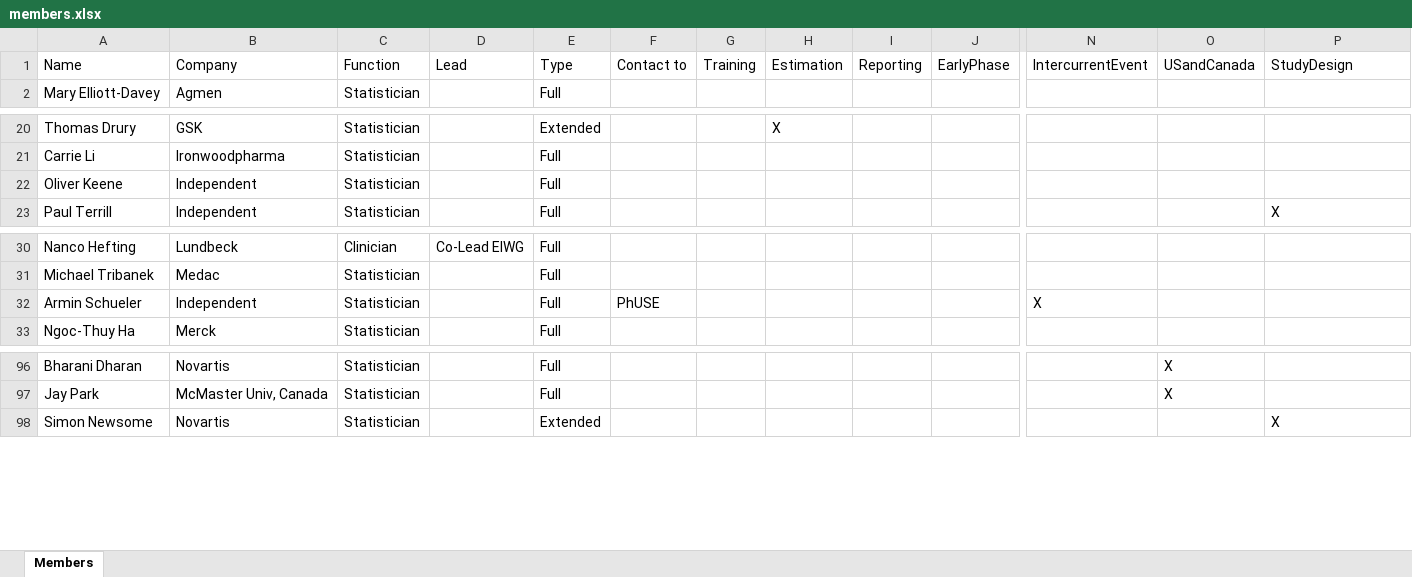
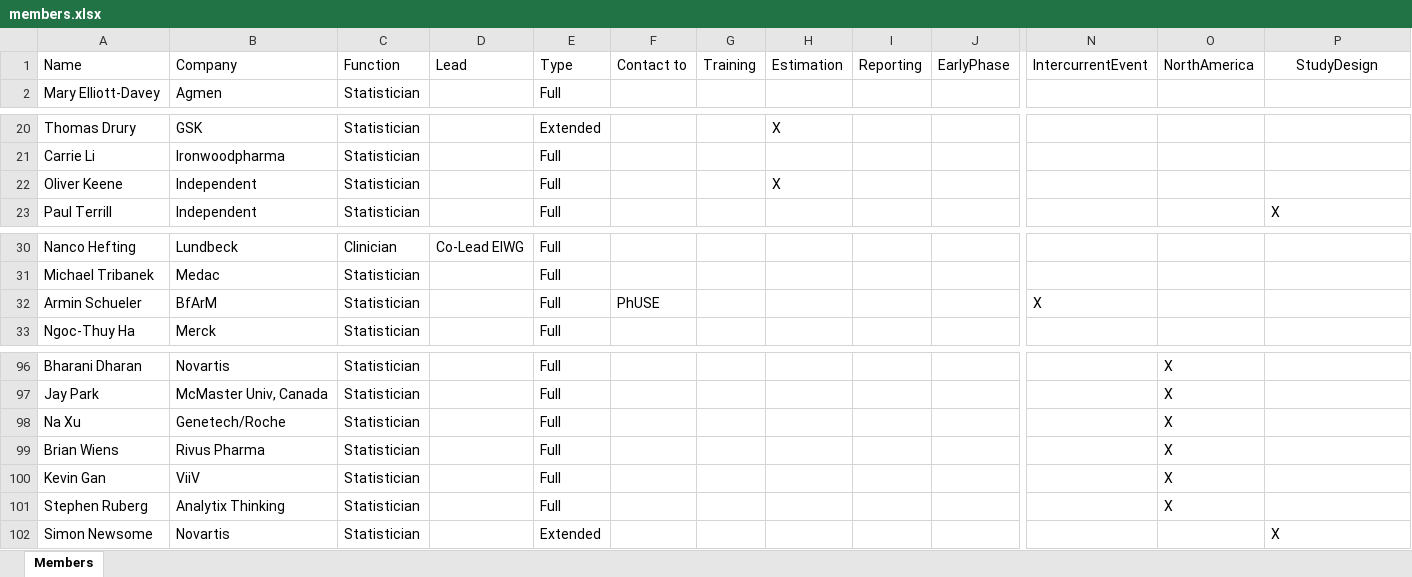
Before and after one commit to eiwg/eiwg_webpage, an Excel workbook: data/members.xlsx, sheet Members, drawn as a sheet; only a part is shown, gaps mark what is left out; values as stored, in another font and other column widths than the file's, no borders; table styles not drawn; rows hold the shown columns only; the diff names each change by its address in the sheet, - before the commit and + after, or states it on an @@ line.

```diff
--- a/data/members.xlsx (sheet Members)
+++ b/data/members.xlsx (sheet Members)
-O1: USandCanada
+O1: NorthAmerica
-P1 alignment: left
+P1 alignment: center
-H22: (empty)
+H22: X
-B32: Independent
+B32: BfArM
+row 98: Na Xu | Genetech/Roche | Statistician |  | Full |  |  |  |  |  |  | X
+row 99: Brian Wiens | Rivus Pharma | Statistician |  | Full |  |  |  |  |  |  | X
+row 100: Kevin Gan | ViiV | Statistician |  | Full |  |  |  |  |  |  | X
+row 101: Stephen Ruberg | Analytix Thinking | Statistician |  | Full |  |  |  |  |  |  | X
```
Also changed, not shown: data/objectives.xlsx, 10 other files.
